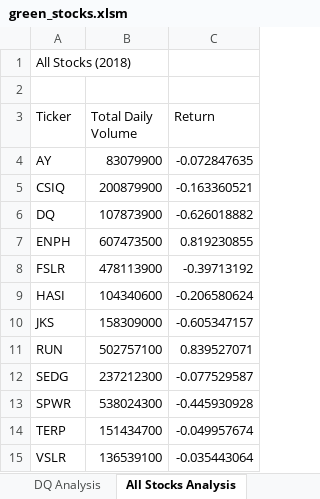
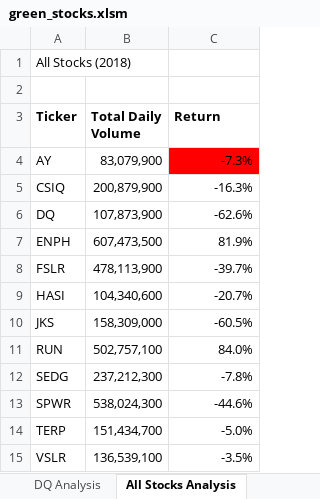
Before and after one commit to doturner/Stock-analysis, an Excel workbook: green_stocks.xlsm, sheet All Stocks Analysis, drawn as a sheet; values as stored, in another font and other column widths than the file's, no borders; charts and pictures not drawn; the diff names each change by its address in the sheet, - before the commit and + after, or states it on an @@ line.

Commit message:
Add files via upload
Update

```diff
--- a/green_stocks.xlsm (sheet All Stocks Analysis)
+++ b/green_stocks.xlsm (sheet All Stocks Analysis)
-A3:C3 bold: off
+A3:C3 bold: on
-B4 (Total Daily Volume): 83079900
+B4 (Total Daily Volume): 83,079,900
-C4 (Return): -0.072847635
+C4 (Return): -7.3%
-C4 fill: none
+C4 fill: #FF0000
-B5 (Total Daily Volume): 200879900
+B5 (Total Daily Volume): 200,879,900
-C5 (Return): -0.163360521
+C5 (Return): -16.3%
-B6 (Total Daily Volume): 107873900
+B6 (Total Daily Volume): 107,873,900
-C6 (Return): -0.626018882
+C6 (Return): -62.6%
-B7 (Total Daily Volume): 607473500
+B7 (Total Daily Volume): 607,473,500
-C7 (Return): 0.819230855
+C7 (Return): 81.9%
-B8 (Total Daily Volume): 478113900
+B8 (Total Daily Volume): 478,113,900
-C8 (Return): -0.39713192
+C8 (Return): -39.7%
-B9 (Total Daily Volume): 104340600
+B9 (Total Daily Volume): 104,340,600
-C9 (Return): -0.206580624
+C9 (Return): -20.7%
-B10 (Total Daily Volume): 158309000
+B10 (Total Daily Volume): 158,309,000
-C10 (Return): -0.605347157
+C10 (Return): -60.5%
-B11 (Total Daily Volume): 502757100
+B11 (Total Daily Volume): 502,757,100
-C11 (Return): 0.839527071
+C11 (Return): 84.0%
-B12 (Total Daily Volume): 237212300
+B12 (Total Daily Volume): 237,212,300
-C12 (Return): -0.077529587
+C12 (Return): -7.8%
-B13 (Total Daily Volume): 538024300
+B13 (Total Daily Volume): 538,024,300
-C13 (Return): -0.445930928
+C13 (Return): -44.6%
-B14 (Total Daily Volume): 151434700
+B14 (Total Daily Volume): 151,434,700
-C14 (Return): -0.049957674
+C14 (Return): -5.0%
-B15 (Total Daily Volume): 136539100
+B15 (Total Daily Volume): 136,539,100
-C15 (Return): -0.035443064
+C15 (Return): -3.5%
```
Also changed, not shown: charts or pictures.
